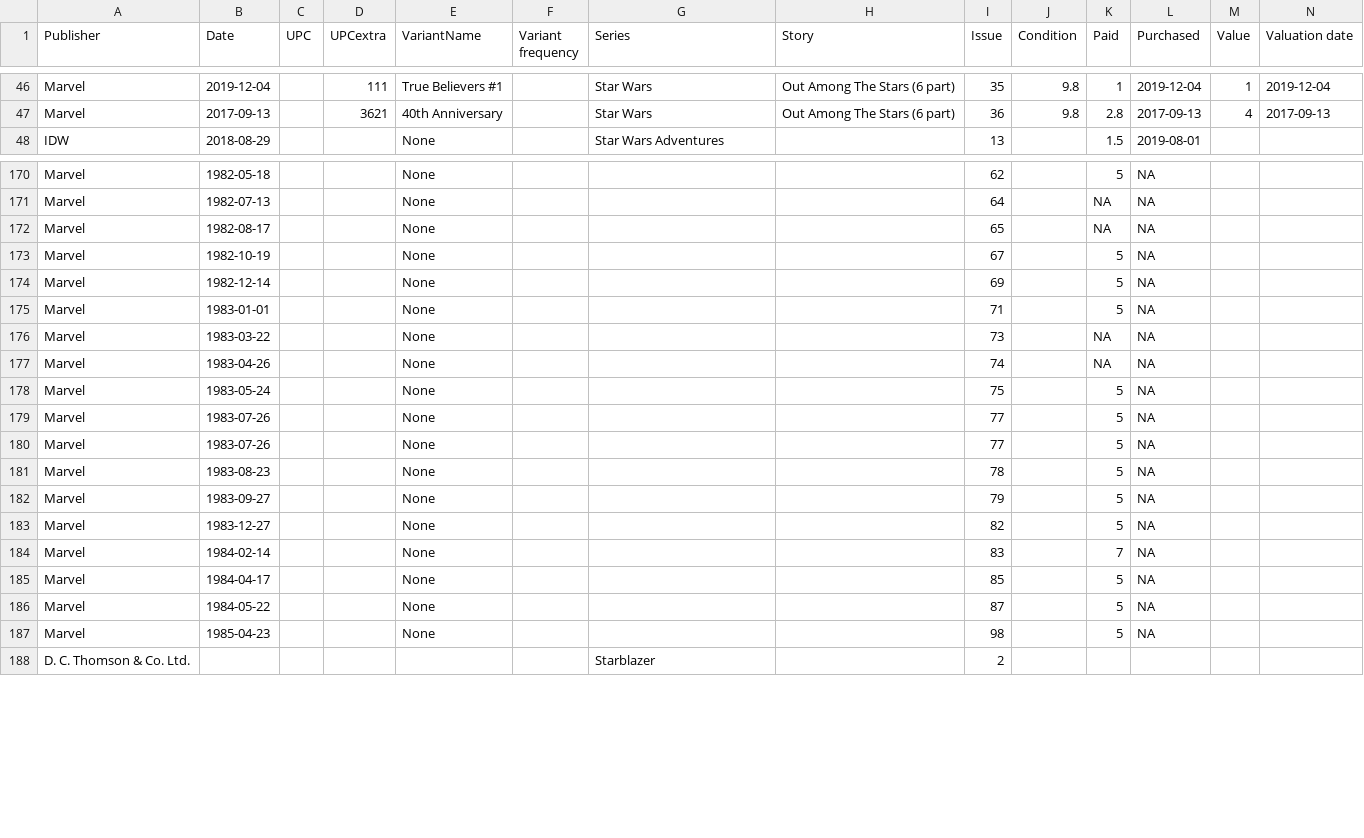
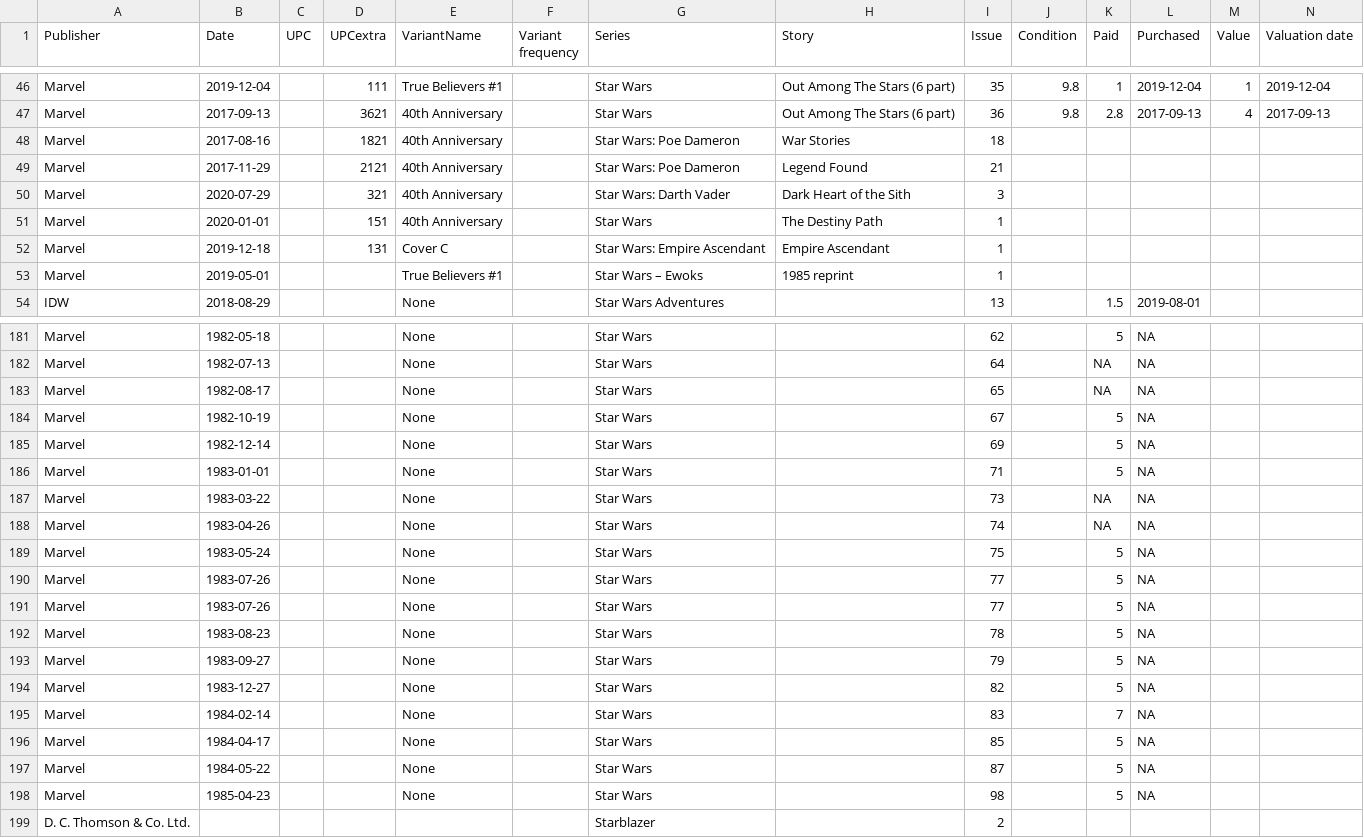
Before and after one commit to ajwills72/about-ajwills72, a CSV file: starwars-comics.csv, drawn as a sheet; only a part is shown, gaps mark what is left out; addresses are those after the commit; rows hold the shown columns only; the diff covers the shown part only; the diff names each change by its address in the sheet, - before the commit and + after, or states it on an @@ line.

```diff
--- a/starwars-comics.csv
+++ b/starwars-comics.csv
+row 48: Marvel | 2017-08-16 |  | 1821 | 40th Anniversary |  | Star Wars: Poe Dameron | War Stories | 18
+row 49: Marvel | 2017-11-29 |  | 2121 | 40th Anniversary |  | Star Wars: Poe Dameron | Legend Found | 21
+row 50: Marvel | 2020-07-29 |  | 321 | 40th Anniversary |  | Star Wars: Darth Vader | Dark Heart of the Sith | 3
+row 51: Marvel | 2020-01-01 |  | 151 | 40th Anniversary |  | Star Wars | The Destiny Path | 1
+row 52: Marvel | 2019-12-18 |  | 131 | Cover C |  | Star Wars: Empire Ascendant | Empire Ascendant | 1
+row 53: Marvel | 2019-05-01 |  |  | True Believers #1 |  | Star Wars – Ewoks | 1985 reprint | 1
-G181:G198 (Series): (empty)
+G181:G198 (Series): Star Wars
```
Also changed, not shown: 5 added rows and 20 edited cells elsewhere in this file, 4 other files.
